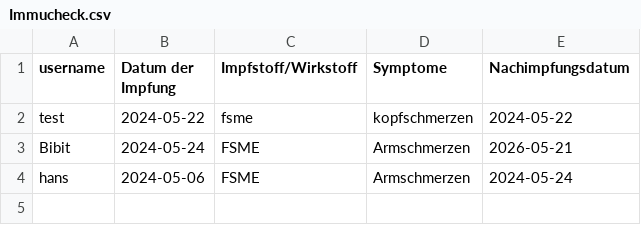
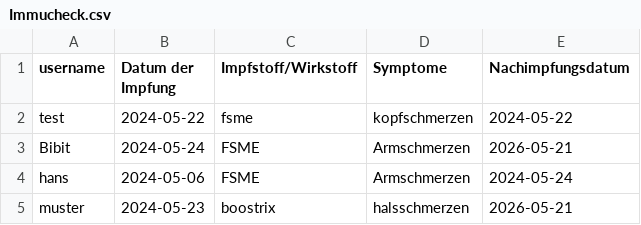
Before and after one commit to Blertaaaaa/myapp-daten, a CSV file: Immucheck.csv, drawn as a sheet; the diff names each change by its address in the sheet, - before the commit and + after, or states it on an @@ line.

Commit message:
neuer Eintrag hinzugefügt

```diff
--- a/Immucheck.csv
+++ b/Immucheck.csv
+row 5: muster | 2024-05-23 | boostrix | halsschmerzen | 2026-05-21
```
